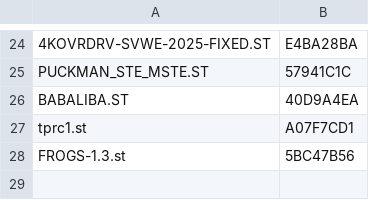
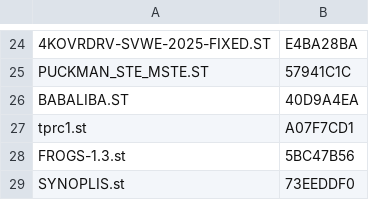
Before and after one commit to sidecartridge/atarist-public-floppy-db, a CSV file: images_crc32.csv, drawn as a sheet; only a part is shown, gaps mark what is left out; the diff names each change by its address in the sheet, - before the commit and + after, or states it on an @@ line.

```diff
--- a/images_crc32.csv
+++ b/images_crc32.csv
+row 29: SYNOPLIS.st | 73EEDDF0
```
Also changed, not shown: 2 other files.
